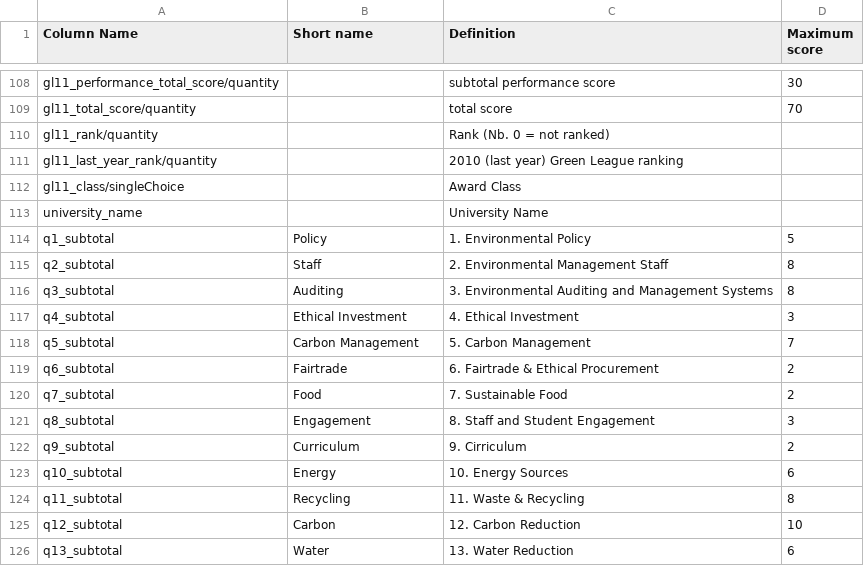
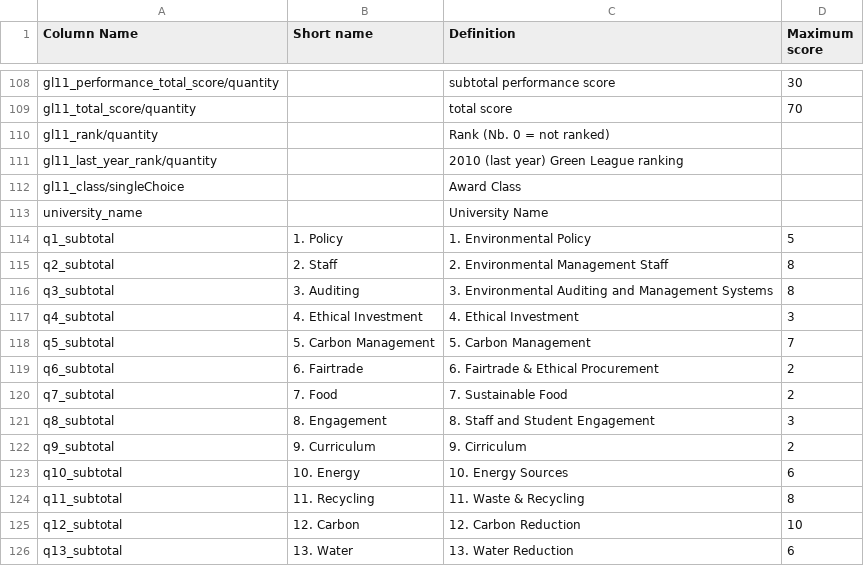
Before and after one commit to pebblecode/GreenLeague, a CSV file: gl11-raw-export-final-key.csv, drawn as a sheet; only a part is shown, gaps mark what is left out.

Commit message:
Update sqlite file to have number prefixes in the short names.

```diff
--- a/gl11-raw-export-final-key.csv
+++ b/gl11-raw-export-final-key.csv
@@ -113,14 +113,14 @@ gl11_class/singleChoice,,Award Class,
 university_name,,University Name,
-q1_subtotal,Policy,1. Environmental Policy,5
-q2_subtotal,Staff,2. Environmental Management Staff,8
-q3_subtotal,Auditing,3. Environmental Auditing and Management Systems,8
-q4_subtotal,Ethical Investment,4. Ethical Investment,3
-q5_subtotal,Carbon Management,5. Carbon Management,7
-q6_subtotal,Fairtrade,6. Fairtrade & Ethical Procurement,2
-q7_subtotal,Food,7. Sustainable Food,2
-q8_subtotal,Engagement,8. Staff and Student Engagement,3
-q9_subtotal,Curriculum,9. Cirriculum,2
-q10_subtotal,Energy,10. Energy Sources,6
-q11_subtotal,Recycling,11. Waste & Recycling,8
-q12_subtotal,Carbon,12. Carbon Reduction,10
-q13_subtotal,Water,13. Water Reduction,6
+q1_subtotal,1. Policy,1. Environmental Policy,5
+q2_subtotal,2. Staff,2. Environmental Management Staff,8
+q3_subtotal,3. Auditing,3. Environmental Auditing and Management Systems,8
+q4_subtotal,4. Ethical Investment,4. Ethical Investment,3
+q5_subtotal,5. Carbon Management,5. Carbon Management,7
+q6_subtotal,6. Fairtrade,6. Fairtrade & Ethical Procurement,2
+q7_subtotal,7. Food,7. Sustainable Food,2
+q8_subtotal,8. Engagement,8. Staff and Student Engagement,3
+q9_subtotal,9. Curriculum,9. Cirriculum,2
+q10_subtotal,10. Energy,10. Energy Sources,6
+q11_subtotal,11. Recycling,11. Waste & Recycling,8
+q12_subtotal,12. Carbon,12. Carbon Reduction,10
+q13_subtotal,13. Water,13. Water Reduction,6
```
Also changed, not shown: 3 other files.
